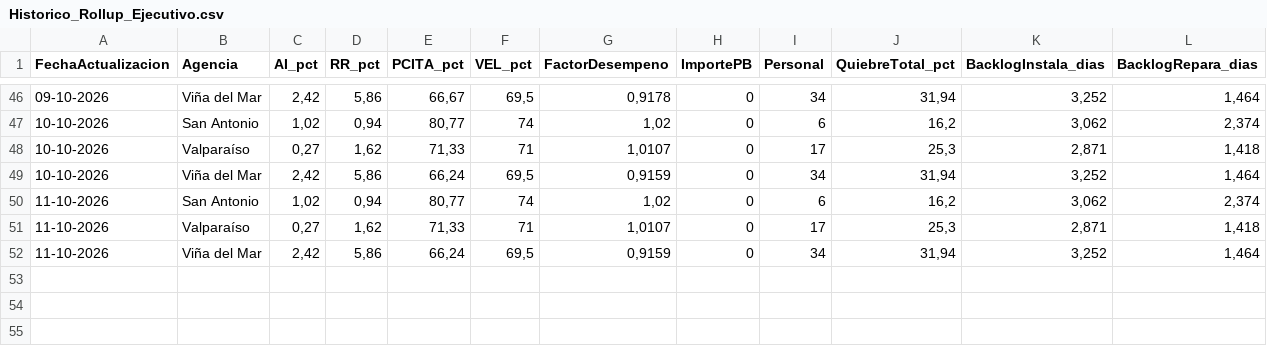
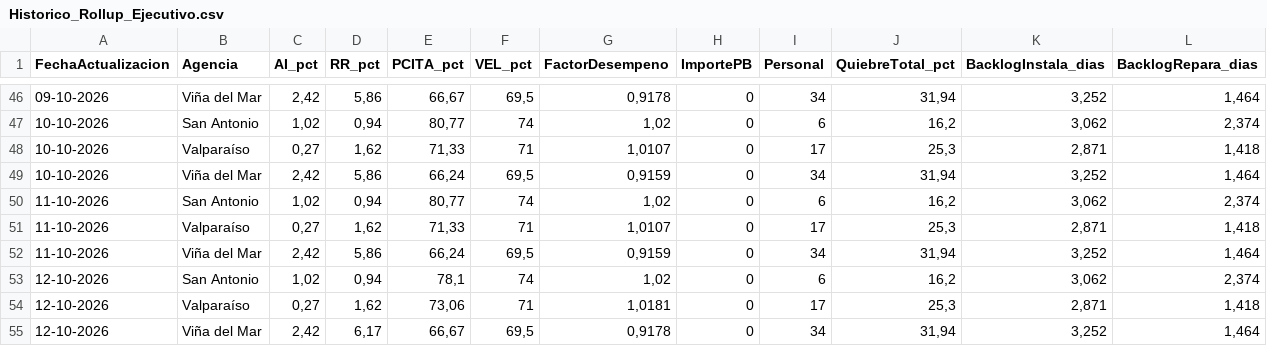
Before and after one commit to portalkpistecnicos/rollup-ejecutivo-elecnor, a CSV file: Historico_Rollup_Ejecutivo.csv, drawn as a sheet; only a part is shown, gaps mark what is left out; the diff names each change by its address in the sheet, - before the commit and + after, or states it on an @@ line.

Commit message:
Actualizacion diaria 12-10-2026

```diff
--- a/Historico_Rollup_Ejecutivo.csv
+++ b/Historico_Rollup_Ejecutivo.csv
+row 53: 12-10-2026 | San Antonio | 1,02 | 0,94 | 78,1 | 74 | 1,02 | 0 | 6 | 16,2 | 3,062 | 2,374
+row 54: 12-10-2026 | Valparaíso | 0,27 | 1,62 | 73,06 | 71 | 1,0181 | 0 | 17 | 25,3 | 2,871 | 1,418
+row 55: 12-10-2026 | Viña del Mar | 2,42 | 6,17 | 66,67 | 69,5 | 0,9178 | 0 | 34 | 31,94 | 3,252 | 1,464
```
Also changed, not shown: 2 other files.
